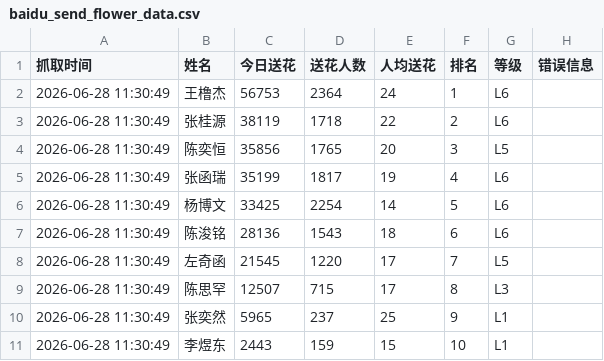
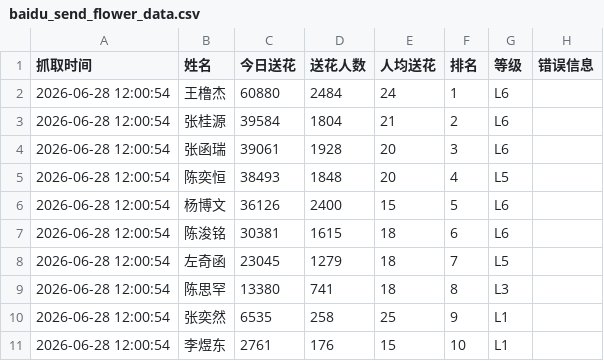
Before and after one commit to andreawaiwaihe-oss/xunyee, a CSV file: baidu_send_flower_data.csv, drawn as a sheet.

```diff
--- a/baidu_send_flower_data.csv
+++ b/baidu_send_flower_data.csv
@@ -1,11 +1,11 @@
 抓取时间,姓名,今日送花,送花人数,人均送花,排名,等级,错误信息
-2026-06-28 11:30:49,王橹杰,56753,2364,24,1,L6,
-2026-06-28 11:30:49,张桂源,38119,1718,22,2,L6,
-2026-06-28 11:30:49,陈奕恒,35856,1765,20,3,L5,
-2026-06-28 11:30:49,张函瑞,35199,1817,19,4,L6,
-2026-06-28 11:30:49,杨博文,33425,2254,14,5,L6,
-2026-06-28 11:30:49,陈浚铭,28136,1543,18,6,L6,
-2026-06-28 11:30:49,左奇函,21545,1220,17,7,L5,
-2026-06-28 11:30:49,陈思罕,12507,715,17,8,L3,
-2026-06-28 11:30:49,张奕然,5965,237,25,9,L1,
-2026-06-28 11:30:49,李煜东,2443,159,15,10,L1,
+2026-06-28 12:00:54,王橹杰,60880,2484,24,1,L6,
+2026-06-28 12:00:54,张桂源,39584,1804,21,2,L6,
+2026-06-28 12:00:54,张函瑞,39061,1928,20,3,L6,
+2026-06-28 12:00:54,陈奕恒,38493,1848,20,4,L5,
+2026-06-28 12:00:54,杨博文,36126,2400,15,5,L6,
+2026-06-28 12:00:54,陈浚铭,30381,1615,18,6,L6,
+2026-06-28 12:00:54,左奇函,23045,1279,18,7,L5,
+2026-06-28 12:00:54,陈思罕,13380,741,18,8,L3,
+2026-06-28 12:00:54,张奕然,6535,258,25,9,L1,
+2026-06-28 12:00:54,李煜东,2761,176,15,10,L1,
```
Also changed, not shown: baidu_send_flower_data_history.csv.
